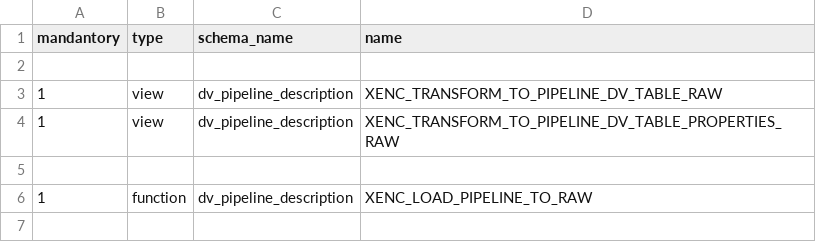
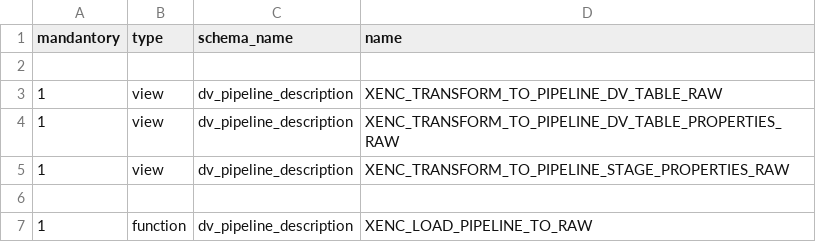
Before and after one commit to cimt-ag/data_vault_pipelinedescription, a CSV file: datamodel/jobless_deployment/00_dvpd_06_deploy_xenc_load.csv, drawn as a sheet; the diff names each change by its address in the sheet, - before the commit and + after, or states it on an @@ line.

Commit message:
Final deployment check and automated test check for 0.6.0 successfull

```diff
--- a/datamodel/jobless_deployment/00_dvpd_06_deploy_xenc_load.csv
+++ b/datamodel/jobless_deployment/00_dvpd_06_deploy_xenc_load.csv
+row 5: 1 | view | dv_pipeline_description | XENC_TRANSFORM_TO_PIPELINE_STAGE_PROPERTIES_RAW
```
Also changed, not shown: 1 other file.
